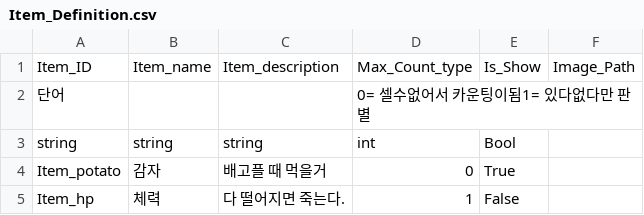
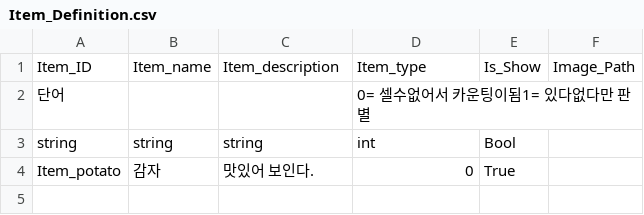
Before and after one commit to I-Need-Mac/Project-T, a CSV file: Project-T/Assets/Resources/Table/Item_Definition.csv, drawn as a sheet.

```diff
--- a/Project-T/Assets/Resources/Table/Item_Definition.csv
+++ b/Project-T/Assets/Resources/Table/Item_Definition.csv
@@ -1,5 +1,4 @@
-Item_ID,Item_name,Item_description,Max_Count_type,Is_Show,Image_Path
+Item_ID,Item_name,Item_description,Item_type,Is_Show,Image_Path
 단어,,,0= 셀수없어서 카운팅이됨1= 있다없다만 판별,,
 string,string,string,int,Bool,
-Item_potato,감자,배고플 때 먹을거,0,True,
-Item_hp,체력 ,다 떨어지면 죽는다.,1,False,
+Item_potato,감자,맛있어 보인다.,0,True,
```
Also changed, not shown: Project-T/Assets/Resources/Table/Choice.csv, Project-T/Assets/Resources/Table/Resource.csv, 7 other files.
